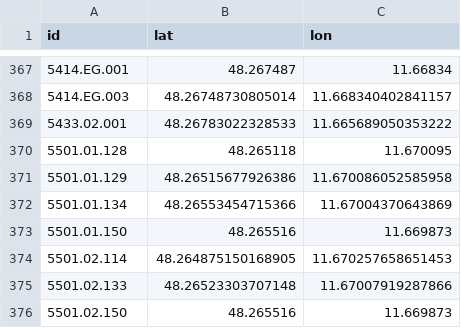
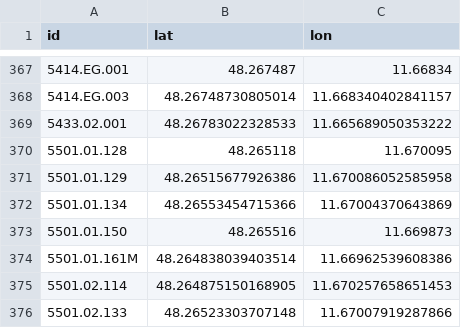
Before and after one commit to TUM-Dev/NavigaTUM, a CSV file: data/sources/coordinates.csv, drawn as a sheet; only a part is shown, gaps mark what is left out; the shorter side is filled out with more unchanged rows.

Commit message:
chore(data): coordinate edit for `5501.01.161M` (#2769)
1 coordinate edit

Co-authored-by: GitHub Actions <actions@github.com>

```diff
--- a/data/sources/coordinates.csv
+++ b/data/sources/coordinates.csv
@@ -373,2 +373,3 @@ id,lat,lon
 5501.01.150,48.265516,11.669873
+5501.01.161M,48.264838039403514,11.66962539608386
 5501.02.114,48.264875150168905,11.670257658651453
```
